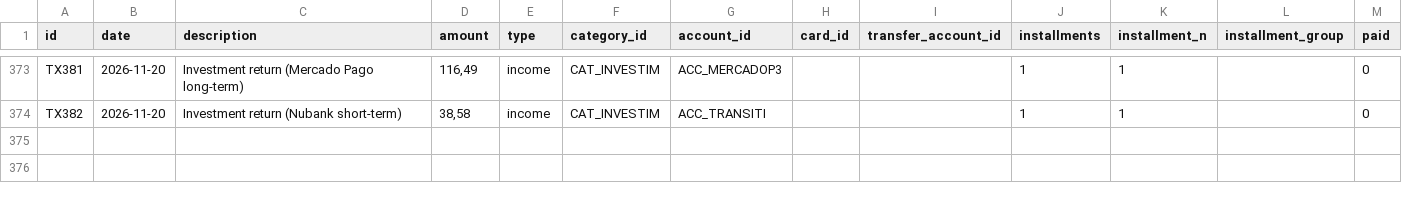
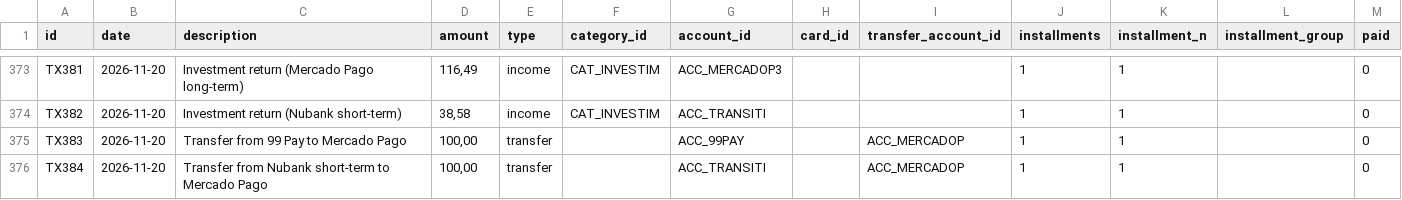
Before and after one commit to duducm2/scripts, a CSV file: finances/data/transactions.csv, drawn as a sheet; only a part is shown, gaps mark what is left out.

```diff
--- a/finances/data/transactions.csv
+++ b/finances/data/transactions.csv
@@ -374 +374,3 @@ TX381,2026-11-20,Investment return (Mercado Pago long-term),"116,49",income,CAT_
 TX382,2026-11-20,Investment return (Nubank short-term),"38,58",income,CAT_INVESTIM,ACC_TRANSITI,,,1,1,,0
+TX383,2026-11-20,Transfer from 99 Pay to Mercado Pago,"100,00",transfer,,ACC_99PAY,,ACC_MERCADOP,1,1,,0
+TX384,2026-11-20,Transfer from Nubank short-term to Mercado Pago,"100,00",transfer,,ACC_TRANSITI,,ACC_MERCADOP,1,1,,0
```
Also changed, not shown: finances/data/accounts.csv.
